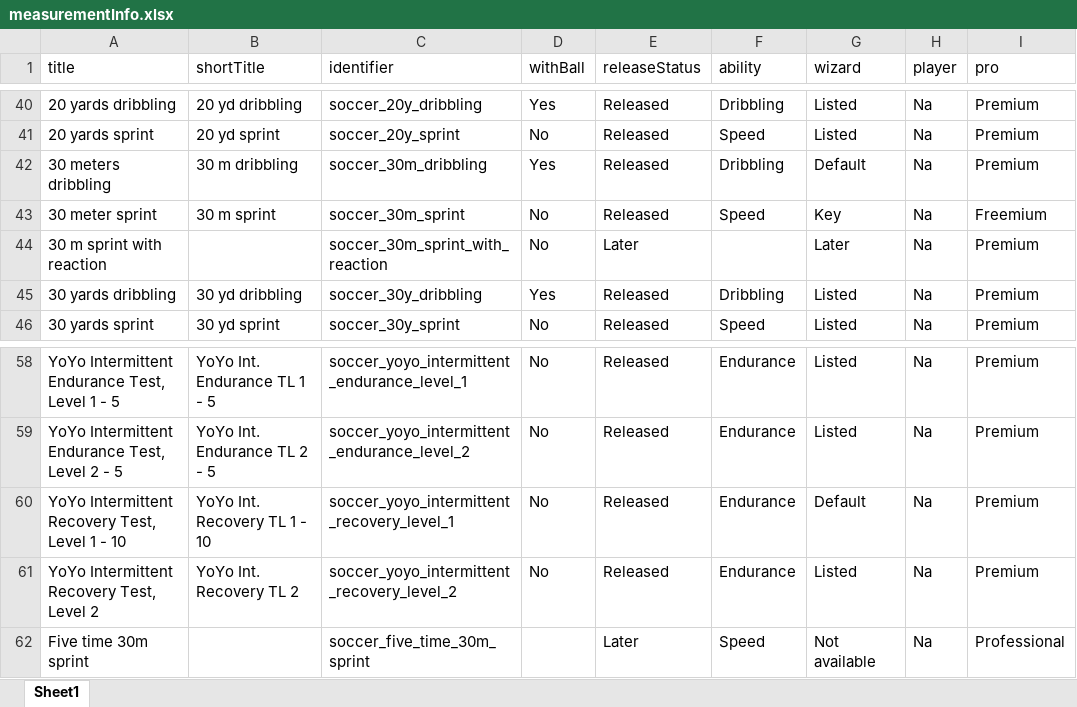
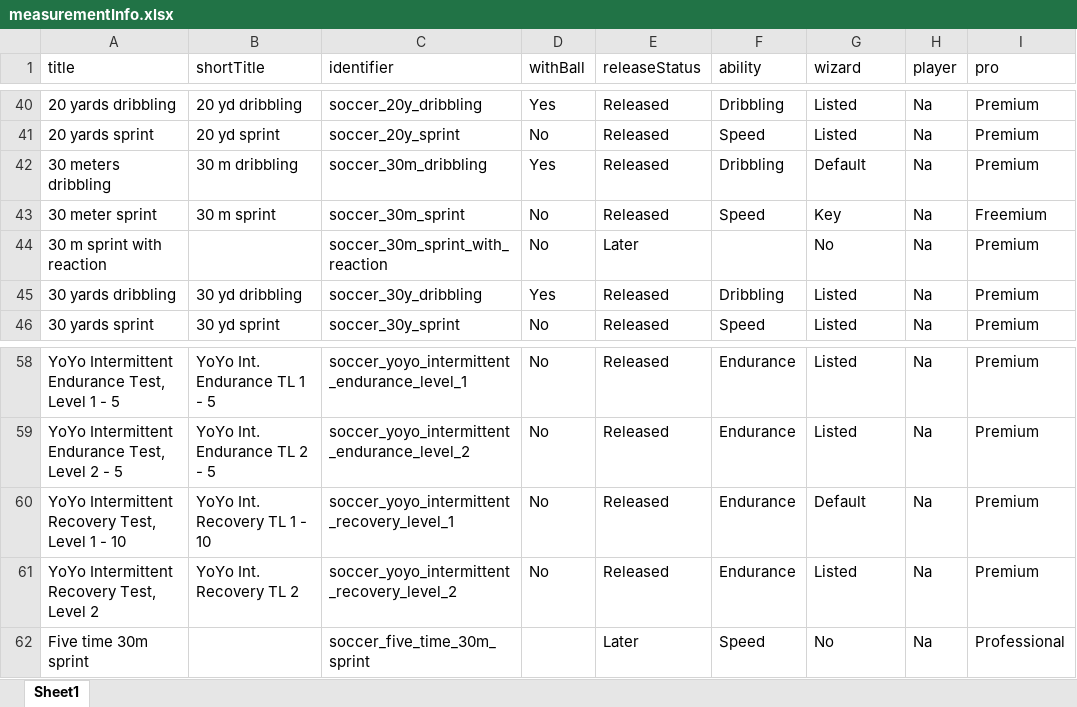
Before and after one commit to AndriBryn/measurements, an Excel workbook: measurementInfo.xlsx, sheet Sheet1, drawn as a sheet; only a part is shown, gaps mark what is left out; values as stored, in another font and other column widths than the file's, no borders; the diff names each change by its address in the sheet, - before the commit and + after, or states it on an @@ line.

```diff
--- a/measurementInfo.xlsx (sheet Sheet1)
+++ b/measurementInfo.xlsx (sheet Sheet1)
-G44 (wizard): Later
+G44 (wizard): No
-G62 (wizard): Not available
+G62 (wizard): No
```
Also changed, not shown: 46 other files.
